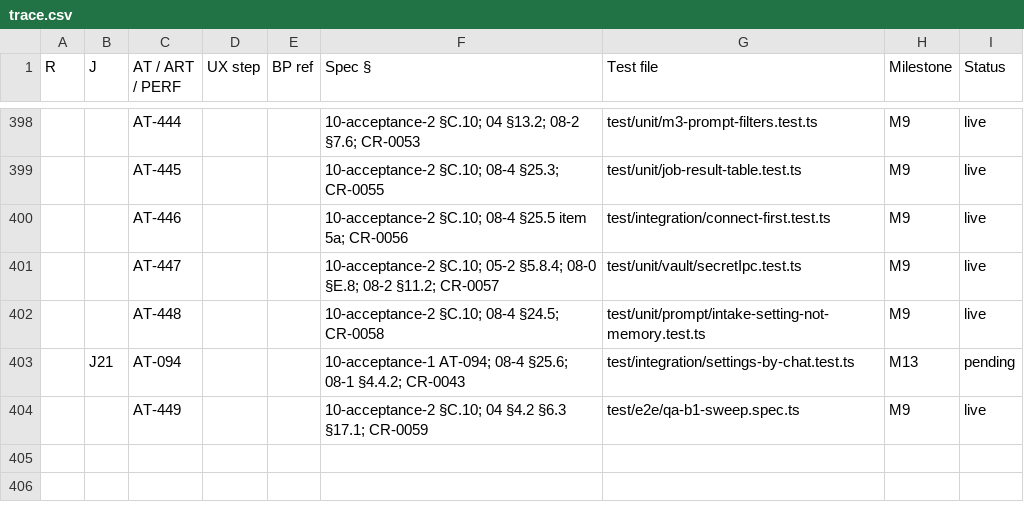
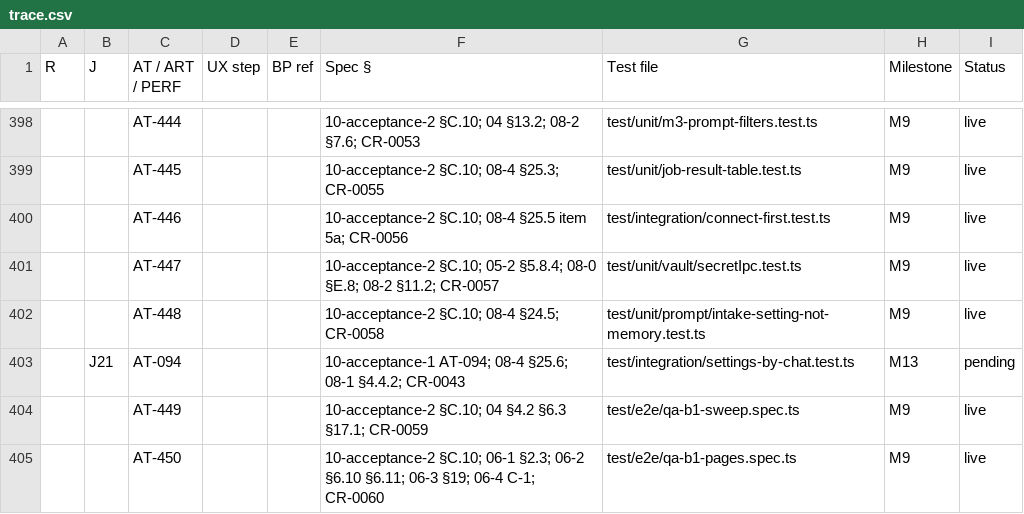
Before and after one commit to vikas53953/foo-agent, a CSV file: spec/trace.csv, drawn as a sheet; only a part is shown, gaps mark what is left out; the diff names each change by its address in the sheet, - before the commit and + after, or states it on an @@ line.

```diff
--- a/spec/trace.csv
+++ b/spec/trace.csv
+row 405:  |  | AT-450 |  |  | 10-acceptance-2 §C.10; 06-1 §2.3; 06-2 §6.10 §6.11; 06-3 §19; 06-4 C-1; CR-0060 | test/e2e/qa-b1-pages.spec.ts | M9 | live
```
Also changed, not shown: 49 other files.
